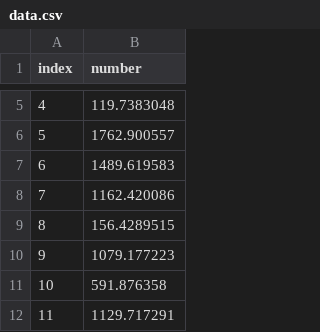
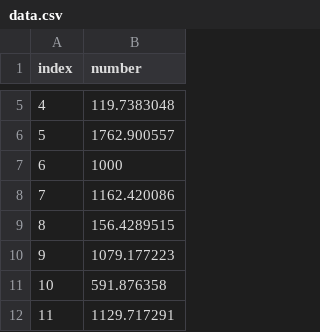
Before and after one commit to qsang888/dataAxisFreePlay, a CSV file: data.csv, drawn as a sheet; only a part is shown, gaps mark what is left out.

Commit message:
new change number

```diff
--- a/data.csv
+++ b/data.csv
@@ -6,3 +6,3 @@ index,number
 5,1762.900557
-6,1489.619583
+6,1000
 7,1162.420086
```
